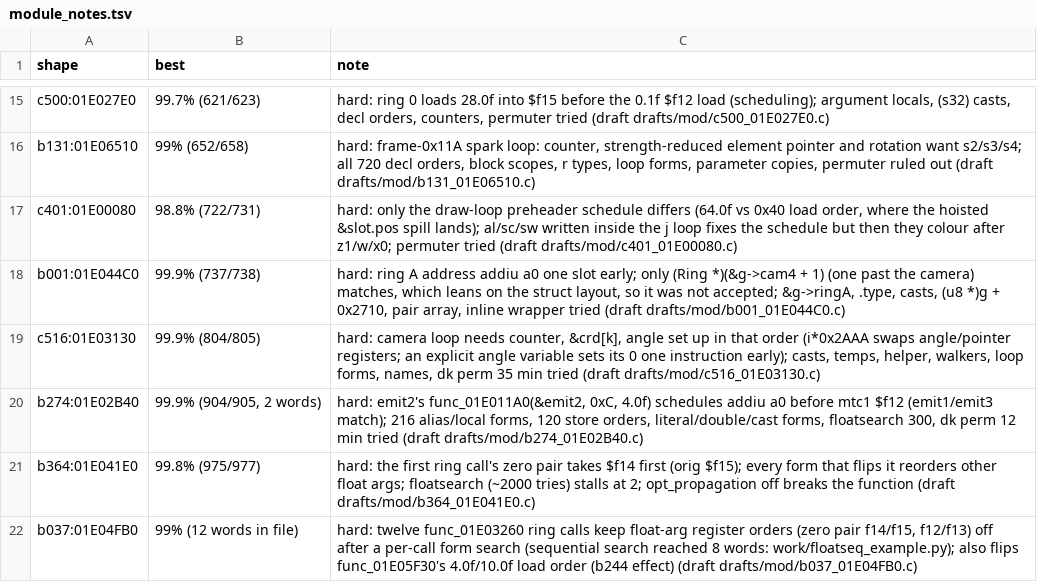
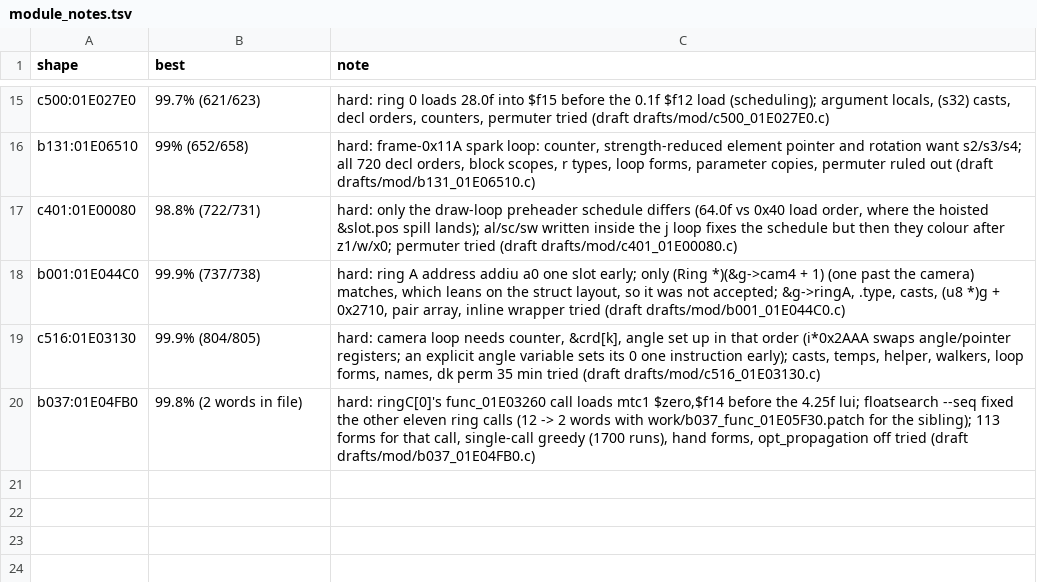
Before and after one commit to kira-502/dotr-decomp, a TSV file: config/module_notes.tsv, drawn as a sheet; only a part is shown, gaps mark what is left out.

```diff
--- a/config/module_notes.tsv
+++ b/config/module_notes.tsv
@@ -19,4 +19,2 @@ b001:01E044C0	99.9% (737/738)	hard: ring A address addiu a0 one slot early; only
 c516:01E03130	99.9% (804/805)	hard: camera loop needs counter, &crd[k], angle set up in that order (i*0x2AAA swaps angle/pointer registers; an explicit angle variable sets its 0 one instruction early); casts, temps, helper, walkers, loop forms, names, dk perm 35 min tried (draft drafts/mod/c516_01E03130.c)
-b274:01E02B40	99.9% (904/905, 2 words)	hard: emit2's func_01E011A0(&emit2, 0xC, 4.0f) schedules addiu a0 before mtc1 $f12 (emit1/emit3 match); 216 alias/local forms, 120 store orders, literal/double/cast forms, floatsearch 300, dk perm 12 min tried (draft drafts/mod/b274_01E02B40.c)
-b364:01E041E0	99.8% (975/977)	hard: the first ring call's zero pair takes $f14 first (orig $f15); every form that flips it reorders other float args; floatsearch (~2000 tries) stalls at 2; opt_propagation off breaks the function (draft drafts/mod/b364_01E041E0.c)
-b037:01E04FB0	99% (12 words in file)	hard: twelve func_01E03260 ring calls keep float-arg register orders (zero pair f14/f15, f12/f13) off after a per-call form search (sequential search reached 8 words: work/floatseq_example.py); also flips func_01E05F30's 4.0f/10.0f load order (b244 effect) (draft drafts/mod/b037_01E04FB0.c)
+b037:01E04FB0	99.8% (2 words in file)	hard: ringC[0]'s func_01E03260 call loads mtc1 $zero,$f14 before the 4.25f lui; floatsearch --seq fixed the other eleven ring calls (12 -> 2 words with work/b037_func_01E05F30.patch for the sibling); 113 forms for that call, single-call greedy (1700 runs), hand forms, opt_propagation off tried (draft drafts/mod/b037_01E04FB0.c)
```
Also changed, not shown: 4 other files.
